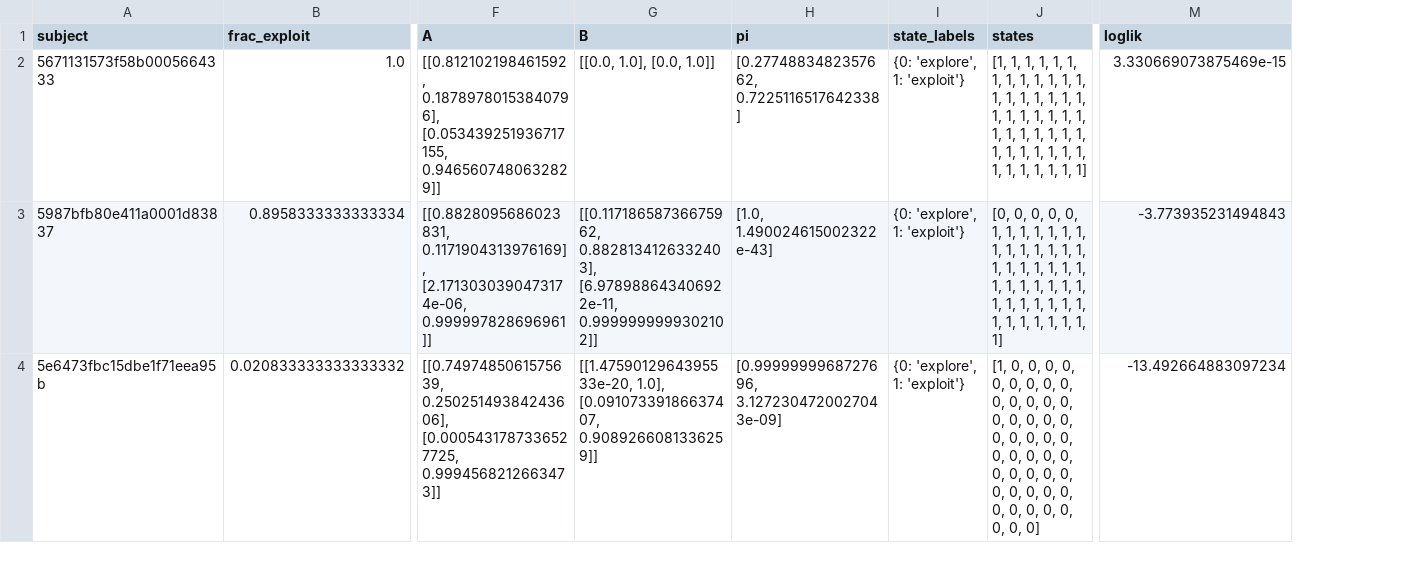
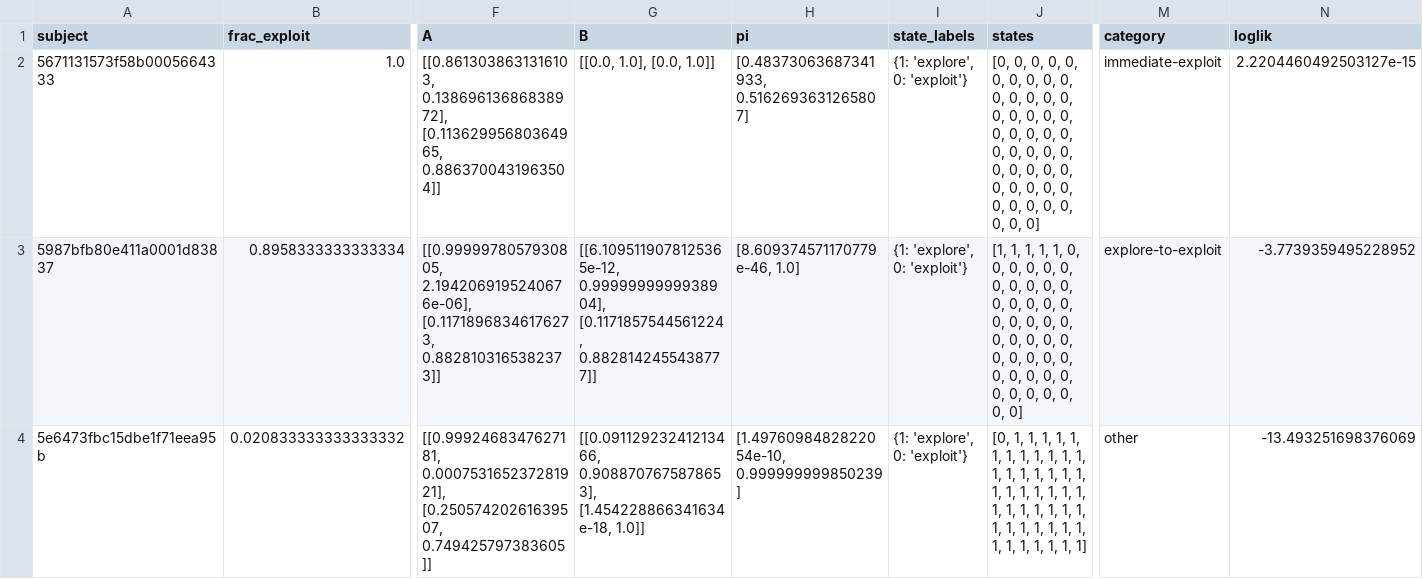
Before and after one commit to sota-hayashi/dual-rdk, a CSV file: hmm_normalized_summary.csv, drawn as a sheet; only a part is shown, gaps mark what is left out; addresses are those after the commit; the diff covers the shown part only; the diff names each change by its address in the sheet, - before the commit and + after, or states it on an @@ line.

```diff
--- a/hmm_normalized_summary.csv
+++ b/hmm_normalized_summary.csv
+column M (category), rows 2-4: immediate-exploit | explore-to-exploit | other
-F2 (A): [[0.812102198461592, 0.18789780153840796], [0.053439251936717155, 0.9465607480632829]]
+F2 (A): [[0.8613038631316103, 0.13869613686838972], [0.11362995680364965, 0.8863700431963504]]
-H2 (pi): [0.2774883482357662, 0.7225116517642338]
+H2 (pi): [0.48373063687341933, 0.5162693631265807]
-I2:I4 (state_labels): {0: 'explore', 1: 'exploit'}
+I2:I4 (state_labels): {1: 'explore', 0: 'exploit'}
-J2 (states): [1, 1, 1, 1, 1, 1, 1, 1, 1, 1, 1, 1, 1, 1, 1, 1, 1, 1, 1, 1, 1, 1, 1, 1, 1, 1, 1, 1, 1, 1, 1, 1, 1, 1, 1, 1, 1, 1, 1, 1, 1, 1, 1, 1, 1, 1, 1, 1]
+J2 (states): [0, 0, 0, 0, 0, 0, 0, 0, 0, 0, 0, 0, 0, 0, 0, 0, 0, 0, 0, 0, 0, 0, 0, 0, 0, 0, 0, 0, 0, 0, 0, 0, 0, 0, 0, 0, 0, 0, 0, 0, 0, 0, 0, 0, 0, 0, 0, 0]
-N2 (loglik): 3.330669073875469e-15
+N2 (loglik): 2.2204460492503127e-15
-F3 (A): [[0.8828095686023831, 0.1171904313976169], [2.1713030390473174e-06, 0.999997828696961]]
+F3 (A): [[0.9999978057930805, 2.1942069195240676e-06], [0.11718968346176273, 0.8828103165382373]]
-G3 (B): [[0.11718658736675962, 0.8828134126332403], [6.978988643406922e-11, 0.9999999999302102]]
+G3 (B): [[6.1095119078125365e-12, 0.9999999999938904], [0.1171857544561224, 0.8828142455438777]]
-H3 (pi): [1.0, 1.490024615002322e-43]
+H3 (pi): [8.609374571170779e-46, 1.0]
-J3 (states): [0, 0, 0, 0, 0, 1, 1, 1, 1, 1, 1, 1, 1, 1, 1, 1, 1, 1, 1, 1, 1, 1, 1, 1, 1, 1, 1, 1, 1, 1, 1, 1, 1, 1, 1, 1, 1, 1, 1, 1, 1, 1, 1, 1, 1, 1, 1, 1]
+J3 (states): [1, 1, 1, 1, 1, 0, 0, 0, 0, 0, 0, 0, 0, 0, 0, 0, 0, 0, 0, 0, 0, 0, 0, 0, 0, 0, 0, 0, 0, 0, 0, 0, 0, 0, 0, 0, 0, 0, 0, 0, 0, 0, 0, 0, 0, 0, 0, 0]
-N3 (loglik): -3.773935231494843
+N3 (loglik): -3.7739359495228952
-F4 (A): [[0.7497485061575639, 0.25025149384243606], [0.0005431787336527725, 0.9994568212663473]]
+F4 (A): [[0.9992468347627181, 0.000753165237281921], [0.25057420261639507, 0.749425797383605]]
-G4 (B): [[1.4759012964395533e-20, 1.0], [0.09107339186637407, 0.9089266081336259]]
+G4 (B): [[0.09112923241213466, 0.9088707675878653], [1.454228866341634e-18, 1.0]]
-H4 (pi): [0.9999999968727696, 3.1272304720027043e-09]
+H4 (pi): [1.4976098482822054e-10, 0.999999999850239]
-J4 (states): [1, 0, 0, 0, 0, 0, 0, 0, 0, 0, 0, 0, 0, 0, 0, 0, 0, 0, 0, 0, 0, 0, 0, 0, 0, 0, 0, 0, 0, 0, 0, 0, 0, 0, 0, 0, 0, 0, 0, 0, 0, 0, 0, 0, 0, 0, 0, 0]
+J4 (states): [0, 1, 1, 1, 1, 1, 1, 1, 1, 1, 1, 1, 1, 1, 1, 1, 1, 1, 1, 1, 1, 1, 1, 1, 1, 1, 1, 1, 1, 1, 1, 1, 1, 1, 1, 1, 1, 1, 1, 1, 1, 1, 1, 1, 1, 1, 1, 1]
-N4 (loglik): -13.492664883097234
+N4 (loglik): -13.493251698376069
```
Also changed, not shown: 104 edited cells elsewhere in this file, hmm_summary_divided_by_AE.csv, 1 other file.
